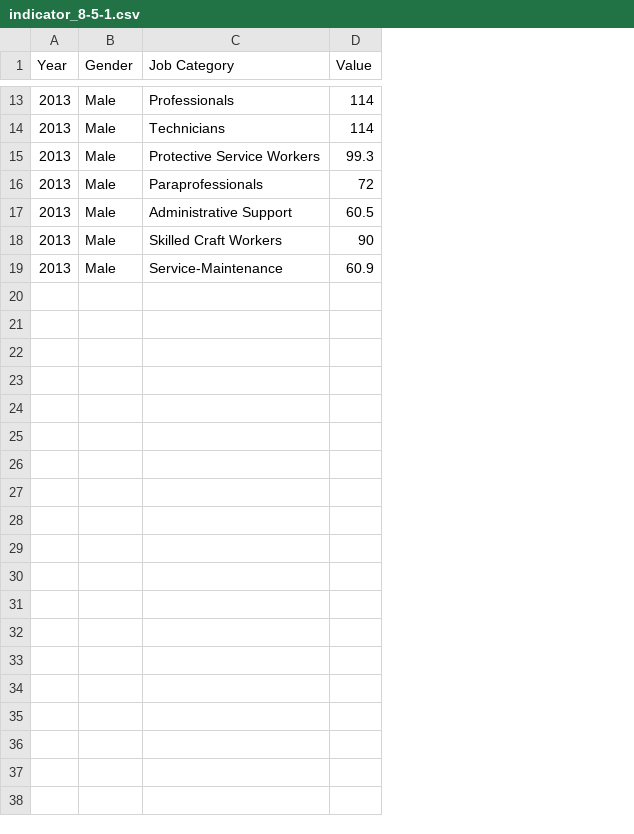
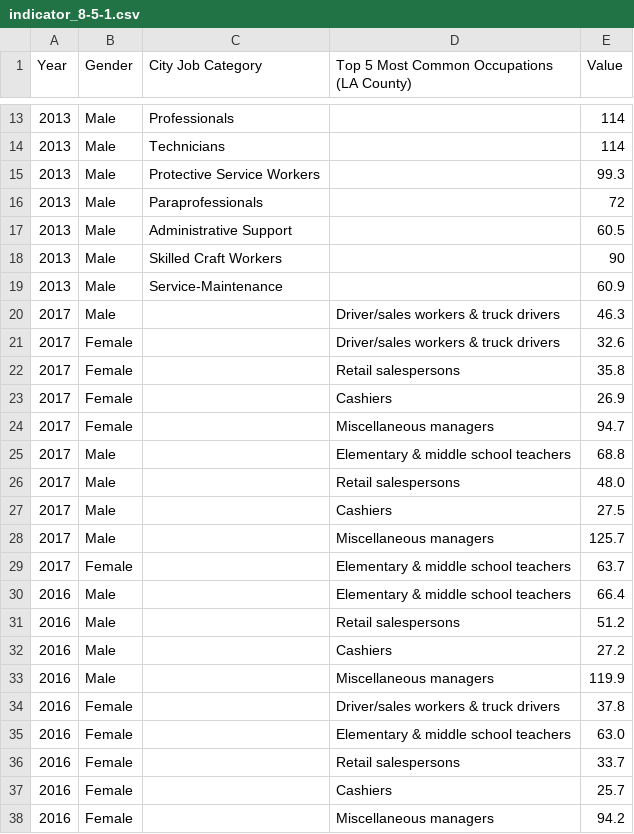
Before and after one commit to CityOfLosAngeles/open-sdg-data-starter, a CSV file: data/indicator_8-5-1.csv, drawn as a sheet; only a part is shown, gaps mark what is left out; the diff covers the shown part only; the diff names each change by its address in the sheet, - before the commit and + after, or states it on an @@ line.

Commit message:
Add files via upload

```diff
--- a/data/indicator_8-5-1.csv
+++ b/data/indicator_8-5-1.csv
+column D, row 1: Top 5 Most Common Occupations (LA County)
-C1: Job Category
+C1: City Job Category
+row 20: 2017 | Male |  | Driver/sales workers & truck drivers | 46.3
+row 21: 2017 | Female |  | Driver/sales workers & truck drivers | 32.6
+row 22: 2017 | Female |  | Retail salespersons | 35.8
+row 23: 2017 | Female |  | Cashiers | 26.9
+row 24: 2017 | Female |  | Miscellaneous managers | 94.7
+row 25: 2017 | Male |  | Elementary & middle school teachers | 68.8
+row 26: 2017 | Male |  | Retail salespersons | 48.0
+row 27: 2017 | Male |  | Cashiers | 27.5
+row 28: 2017 | Male |  | Miscellaneous managers | 125.7
+row 29: 2017 | Female |  | Elementary & middle school teachers | 63.7
+row 30: 2016 | Male |  | Elementary & middle school teachers | 66.4
+row 31: 2016 | Male |  | Retail salespersons | 51.2
+row 32: 2016 | Male |  | Cashiers | 27.2
+row 33: 2016 | Male |  | Miscellaneous managers | 119.9
+row 34: 2016 | Female |  | Driver/sales workers & truck drivers | 37.8
+row 35: 2016 | Female |  | Elementary & middle school teachers | 63.0
+row 36: 2016 | Female |  | Retail salespersons | 33.7
+row 37: 2016 | Female |  | Cashiers | 25.7
+row 38: 2016 | Female |  | Miscellaneous managers | 94.2
```
Also changed, not shown: 21 added rows elsewhere in this file.
